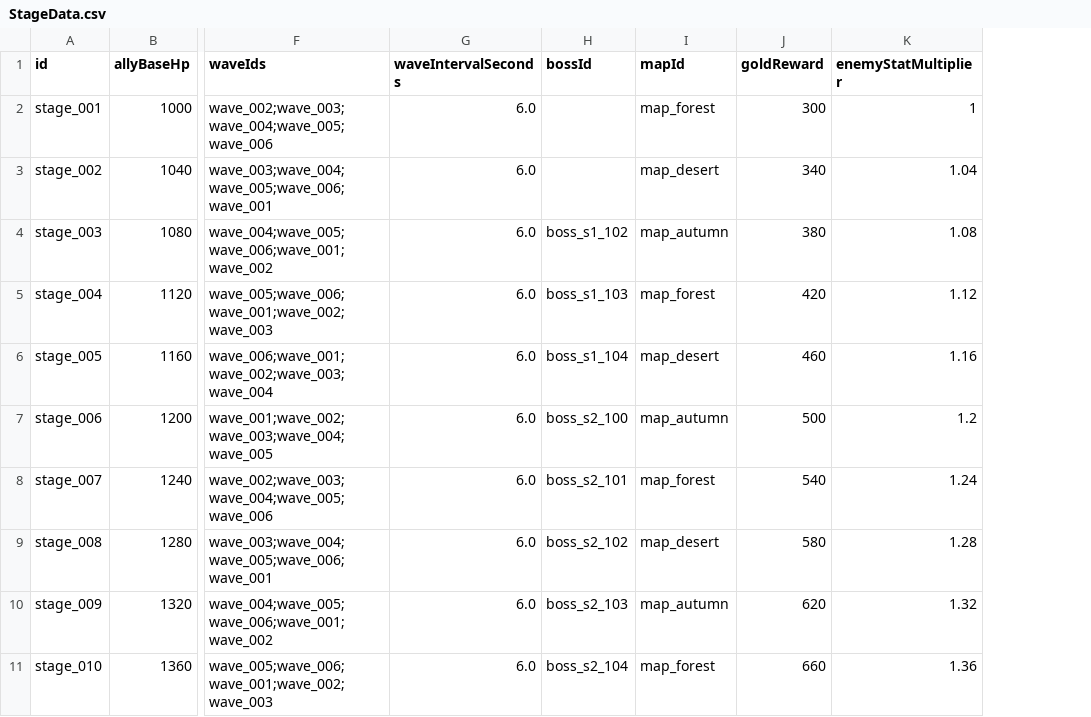
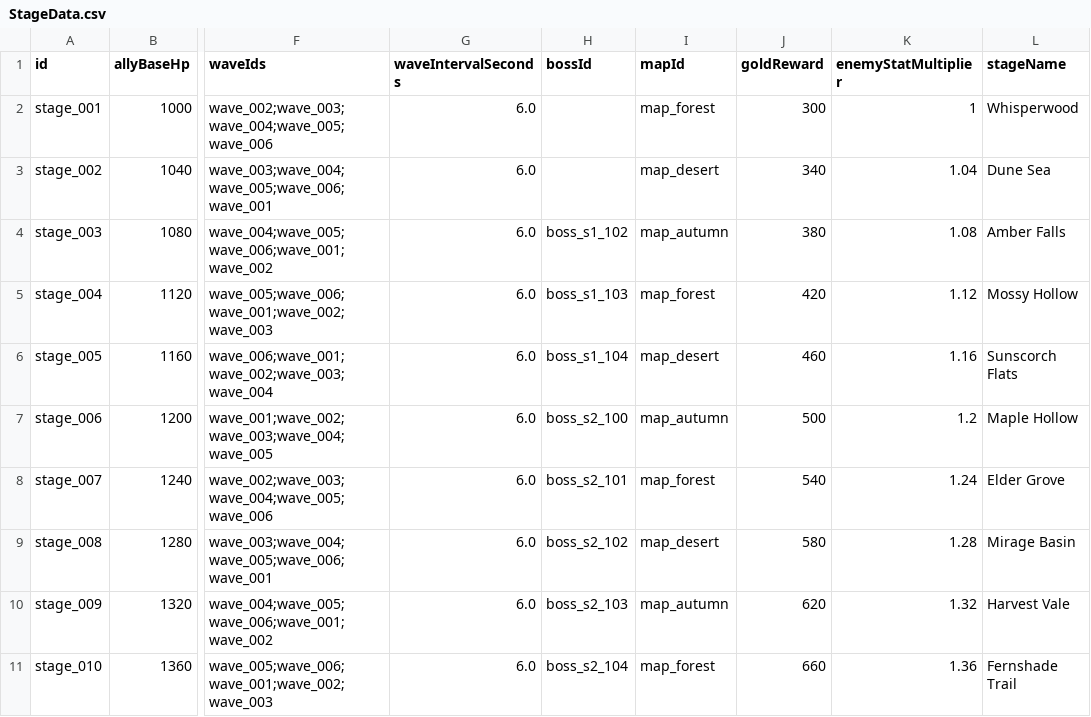
Before and after one commit to Jeonhyeongwoo1/fd_defense_client, a CSV file: Assets/Game/03.Resources/Data/Sheets/StageData.csv, drawn as a sheet; only a part is shown, gaps mark what is left out; the diff names each change by its address in the sheet, - before the commit and + after, or states it on an @@ line.

```diff
--- a/Assets/Game/03.Resources/Data/Sheets/StageData.csv
+++ b/Assets/Game/03.Resources/Data/Sheets/StageData.csv
+column L (stageName), rows 2-11: Whisperwood | Dune Sea | Amber Falls | Mossy Hollow | Sunscorch Flats | Maple Hollow | Elder Grove | Mirage Basin | Harvest Vale | Fernshade Trail
```
Also changed, not shown: 9 other files.
